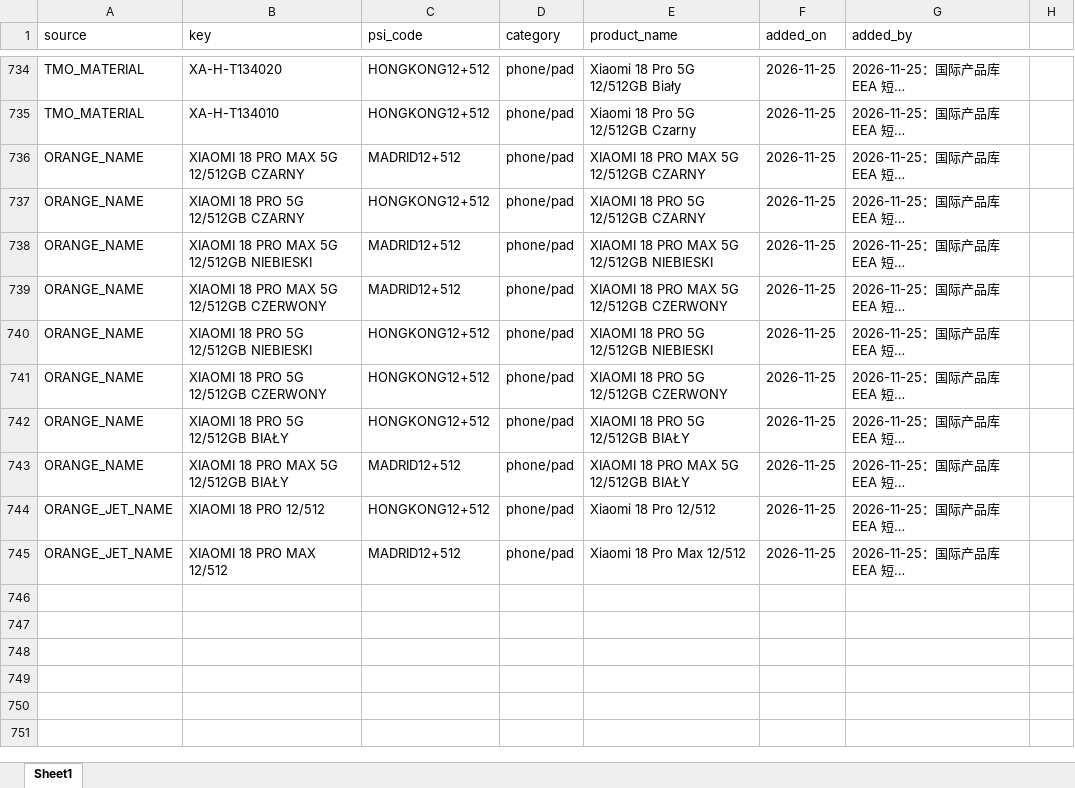
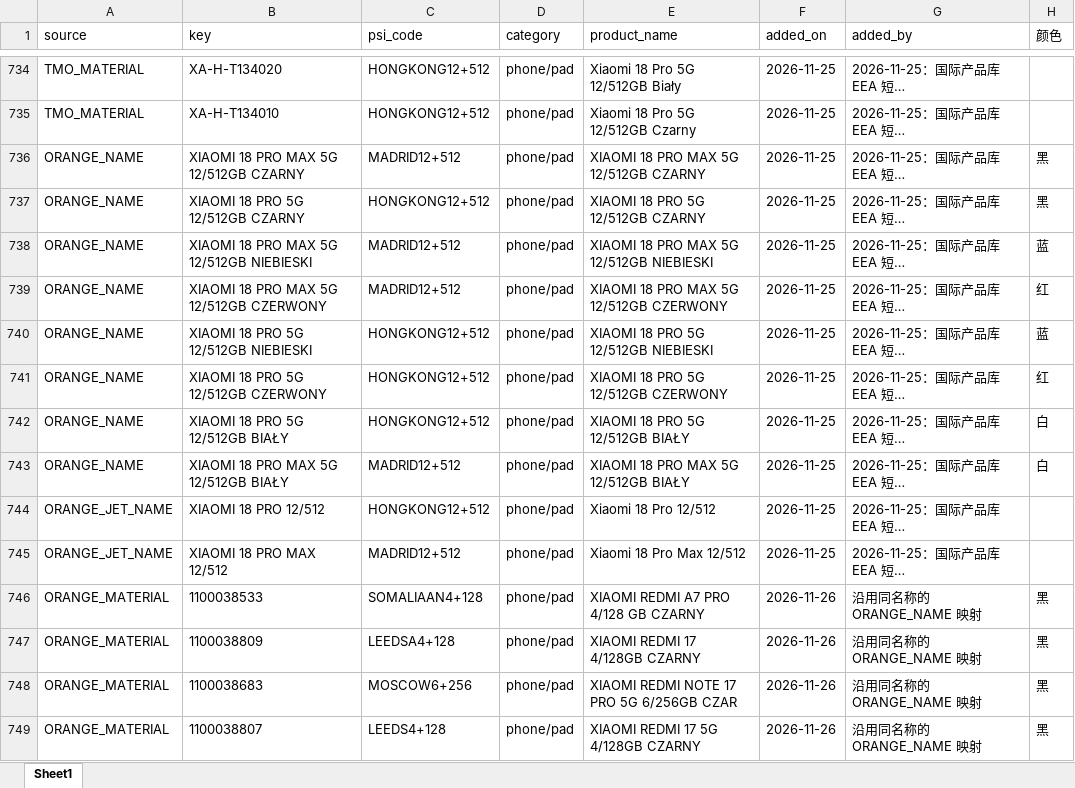
Before and after one commit to Jacqueline772026/PSI_agent, an Excel workbook: mapping/mapping.xlsx, sheet Sheet1, drawn as a sheet; only a part is shown, gaps mark what is left out; long unchanged cells end in …; values as stored, in another font and other column widths than the file's, no borders; the diff covers the shown part only; the diff names each change by its address in the sheet, - before the commit and + after, or states it on an @@ line.

Commit message:
mapping update
2026.11.26 orange

```diff
--- a/mapping/mapping.xlsx (sheet Sheet1)
+++ b/mapping/mapping.xlsx (sheet Sheet1)
-H1: (empty)
+H1: 颜色
-H736:H737 (颜色): (empty)
+H736:H737 (颜色): 黑
-H738 (颜色): (empty)
+H738 (颜色): 蓝
-H739 (颜色): (empty)
+H739 (颜色): 红
-H740 (颜色): (empty)
+H740 (颜色): 蓝
-H741 (颜色): (empty)
+H741 (颜色): 红
-H742:H743 (颜色): (empty)
+H742:H743 (颜色): 白
+row 746: ORANGE_MATERIAL | 1100038533 | SOMALIAAN4+128 | phone/pad | XIAOMI REDMI A7 PRO 4/128 GB CZARNY | 2026-11-26 | 沿用同名称的 ORANGE_NAME 映射 | 黑
+row 747: ORANGE_MATERIAL | 1100038809 | LEEDSA4+128 | phone/pad | XIAOMI REDMI 17 4/128GB CZARNY | 2026-11-26 | 沿用同名称的 ORANGE_NAME 映射 | 黑
+row 748: ORANGE_MATERIAL | 1100038683 | MOSCOW6+256 | phone/pad | XIAOMI REDMI NOTE 17 PRO 5G 6/256GB CZAR | 2026-11-26 | 沿用同名称的 ORANGE_NAME 映射 | 黑
+row 749: ORANGE_MATERIAL | 1100038807 | LEEDS4+128 | phone/pad | XIAOMI REDMI 17 5G 4/128GB CZARNY | 2026-11-26 | 沿用同名称的 ORANGE_NAME 映射 | 黑
```
Also changed, not shown: 158 added rows and 80 edited cells elsewhere in this sheet, 4 other files.
